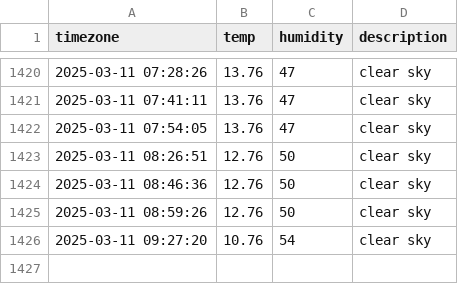
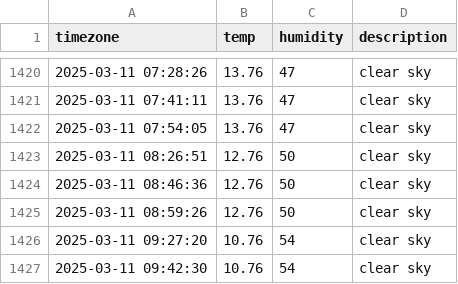
Before and after one commit to Friday930/SEO_weather, a CSV file: seoul_weather.csv, drawn as a sheet; only a part is shown, gaps mark what is left out.

```diff
--- a/seoul_weather.csv
+++ b/seoul_weather.csv
@@ -1426 +1426,2 @@ timezone,temp,humidity,description
 2025-03-11 09:27:20,10.76,54,clear sky
+2025-03-11 09:42:30,10.76,54,clear sky
```
